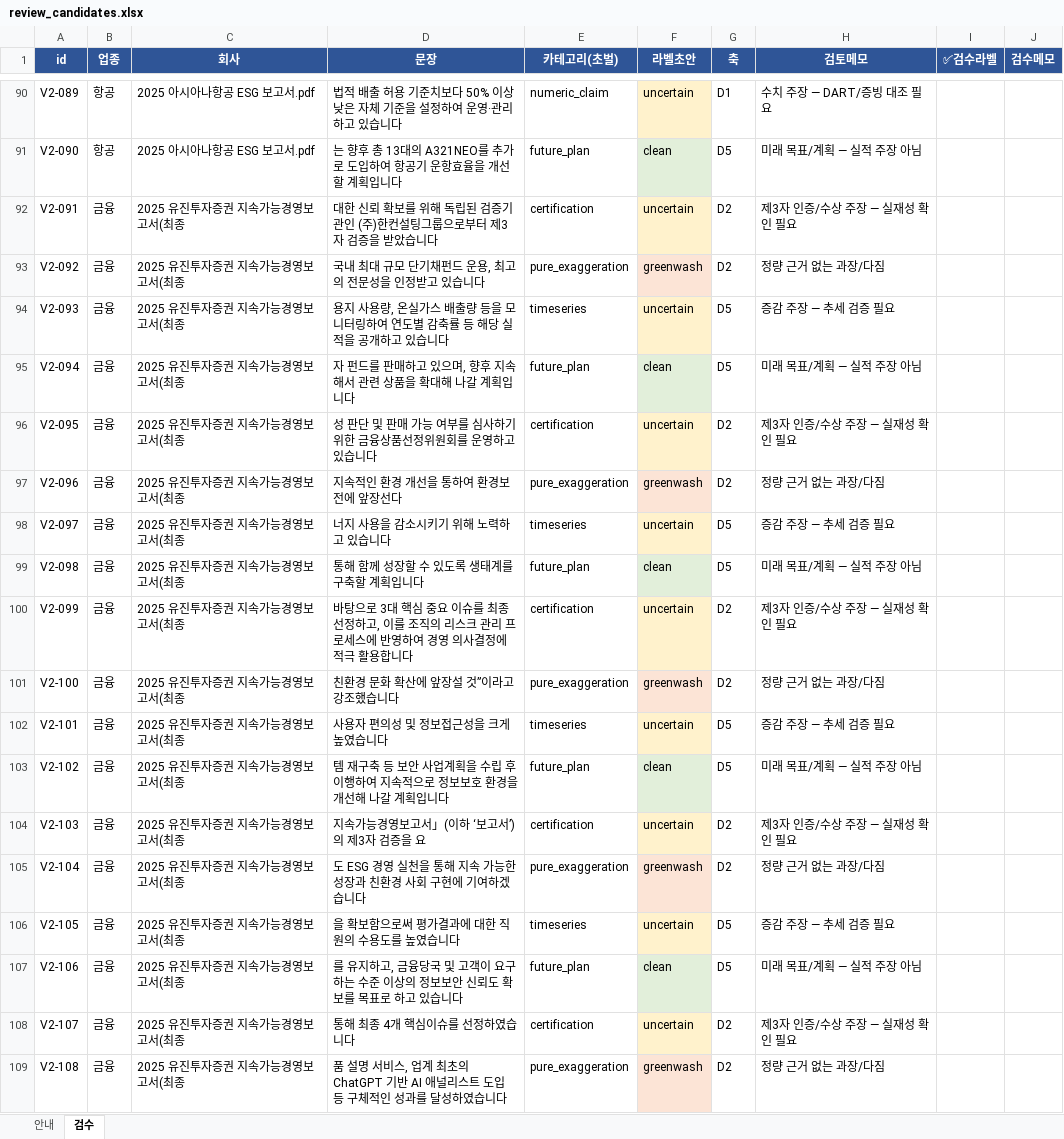
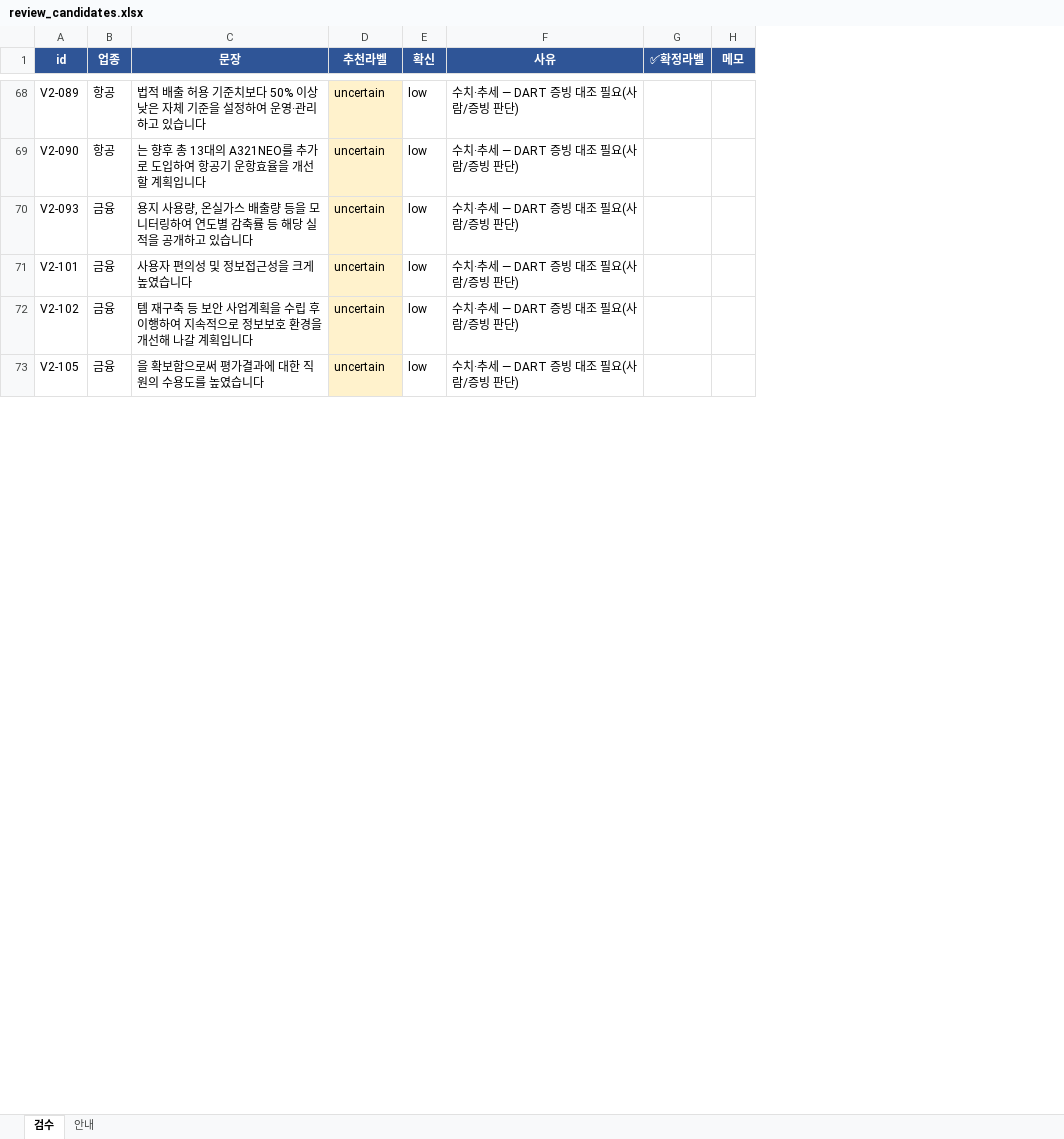
Before and after one commit to calix070924-wq/ESGenie, an Excel workbook: data/benchmark_v2/review_candidates.xlsx, sheet 검수, drawn as a sheet; only a part is shown, gaps mark what is left out; values as stored, in another font and other column widths than the file's, no borders; removed rows and columns are numbered as before the commit, all else as after; the diff covers the shown part only; the diff names each change by its address in the sheet, - before the commit and + after, or states it on an @@ line.

Commit message:
data: 규제 골드 14건(텍스트10/범위밖4) + 보고서 라벨 데이터 + 트랙 분리
- gold_regulatory: 환경부·공정위·금감원 적발 14건, judgeable_from(text/evidence) 태깅
  · 제품 LCA 필요한 partial_truth 4건은 out_of_scope(ESGenie 증거범위 밖) 명시
- report_labeled: 8개 보고서 검수 결과 정상 24건(오탐 검증용)
- uncertain_pool: 수치·추세 37건(D1 증거대조 트랙 보류)
- review_candidates.xlsx: 검수 완료본

```diff
--- a/data/benchmark_v2/review_candidates.xlsx (sheet 검수)
+++ b/data/benchmark_v2/review_candidates.xlsx (sheet 검수)
@@ sheet tab order changed: 검수 | 안내 @@
-column C (회사), rows 90-91: 2025 아시아나항공 ESG 보고서.pdf | 2025 아시아나항공 ESG 보고서.pdf; row 94: 2025 유진투자증권 지속가능경영보고서(최종; rows 102-103: 2025 유진투자증권 지속가능경영보고서(최종 | 2025 유진투자증권 지속가능경영보고서(최종; row 106: 2025 유진투자증권 지속가능경영보고서(최종
-column E (카테고리(초벌)), rows 90-91: numeric_claim | future_plan; row 94: timeseries; rows 102-103: timeseries | future_plan; row 106: timeseries
-column G (축), rows 90-91: D1 | D5; row 94: D5; rows 102-103: D5 | D5; row 106: D5
-column H (검토메모), rows 90-91: 수치 주장 — DART/증빙 대조 필요 | 미래 목표/계획 — 실적 주장 아님; row 94: 증감 주장 — 추세 검증 필요; rows 102-103: 증감 주장 — 추세 검증 필요 | 미래 목표/계획 — 실적 주장 아님; row 106: 증감 주장 — 추세 검증 필요
-column I (✅검수라벨), empty
-column J (검수메모), empty
+column E (확신), rows 68-73: all low
+column F (사유), rows 68-73: all 수치·추세 — DART 증빙 대조 필요(사람/증빙 판단)
+column G (✅확정라벨), empty
+column H (메모), empty
-D1: 라벨초안
+D1: 추천라벨
-D69 (추천라벨): clean
+D69 (추천라벨): uncertain
-D69 fill: #E2EFDA
+D69 fill: #FFF2CC
-row 92: V2-091 | 금융 | 2025 유진투자증권 지속가능경영보고서(최종 | 대한 신뢰 확보를 위해 독립된 검증기관인 (주)한컨설팅그룹으로부터 제3자 검증을 받았습니다 | certification | uncertain | D2 | 제3자 인증/수상 주장 — 실재성 확인 필요
-row 93: V2-092 | 금융 | 2025 유진투자증권 지속가능경영보고서(최종 | 국내 최대 규모 단기채펀드 운용, 최고의 전문성을 인정받고 있습니다 | pure_exaggeration | greenwash | D2 | 정량 근거 없는 과장/다짐
@@ row 95 moved to row 115: V2-094 @@
-row 96: V2-095 | 금융 | 2025 유진투자증권 지속가능경영보고서(최종 | 성 판단 및 판매 가능 여부를 심사하기 위한 금융상품선정위원회를 운영하고 있습니다 | certification | uncertain | D2 | 제3자 인증/수상 주장 — 실재성 확인 필요
-row 97: V2-096 | 금융 | 2025 유진투자증권 지속가능경영보고서(최종 | 지속적인 환경 개선을 통하여 환경보전에 앞장선다 | pure_exaggeration | greenwash | D2 | 정량 근거 없는 과장/다짐
-row 98: V2-097 | 금융 | 2025 유진투자증권 지속가능경영보고서(최종 | 너지 사용을 감소시키기 위해 노력하고 있습니다 | timeseries | uncertain | D5 | 증감 주장 — 추세 검증 필요
@@ row 99 moved to row 118: V2-098 @@
-row 100: V2-099 | 금융 | 2025 유진투자증권 지속가능경영보고서(최종 | 바탕으로 3대 핵심 중요 이슈를 최종 선정하고, 이를 조직의 리스크 관리 프로세스에 반영하여 경영 의사결정에 적극 활용합니다 | certification | uncertain | D2 | 제3자 인증/수상 주장 — 실재성 확인 필요
-row 101: V2-100 | 금융 | 2025 유진투자증권 지속가능경영보고서(최종 | 친환경 문화 확산에 앞장설 것”이라고 강조했습니다 | pure_exaggeration | greenwash | D2 | 정량 근거 없는 과장/다짐
-D72 (추천라벨): clean
+D72 (추천라벨): uncertain
-D72 fill: #E2EFDA
+D72 fill: #FFF2CC
-row 104: V2-103 | 금융 | 2025 유진투자증권 지속가능경영보고서(최종 | 지속가능경영보고서」(이하 ‘보고서’)의 제3자 검증을 요 | certification | uncertain | D2 | 제3자 인증/수상 주장 — 실재성 확인 필요
-row 105: V2-104 | 금융 | 2025 유진투자증권 지속가능경영보고서(최종 | 도 ESG 경영 실천을 통해 지속 가능한 성장과 친환경 사회 구현에 기여하겠습니다 | pure_exaggeration | greenwash | D2 | 정량 근거 없는 과장/다짐
@@ row 107 moved to row 121: V2-106 @@
-row 108: V2-107 | 금융 | 2025 유진투자증권 지속가능경영보고서(최종 | 통해 최종 4개 핵심이슈를 선정하였습니다 | certification | uncertain | D2 | 제3자 인증/수상 주장 — 실재성 확인 필요
-row 109: V2-108 | 금융 | 2025 유진투자증권 지속가능경영보고서(최종 | 품 설명 서비스, 업계 최초의 ChatGPT 기반 AI 애널리스트 도입 등 구체적인 성과를 달성하였습니다 | pure_exaggeration | greenwash | D2 | 정량 근거 없는 과장/다짐
```
Also changed, not shown: 84 added rows, 73 removed rows, 16 moved rows, 3 edited cells and cell formats elsewhere in this sheet, sheet 안내, 4 other files.
